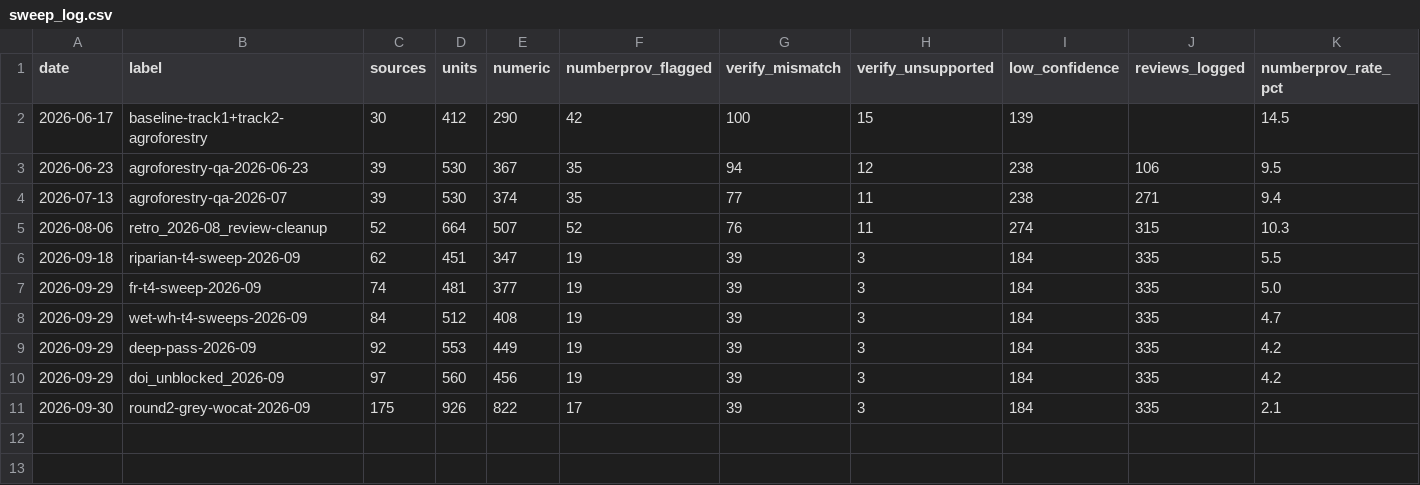
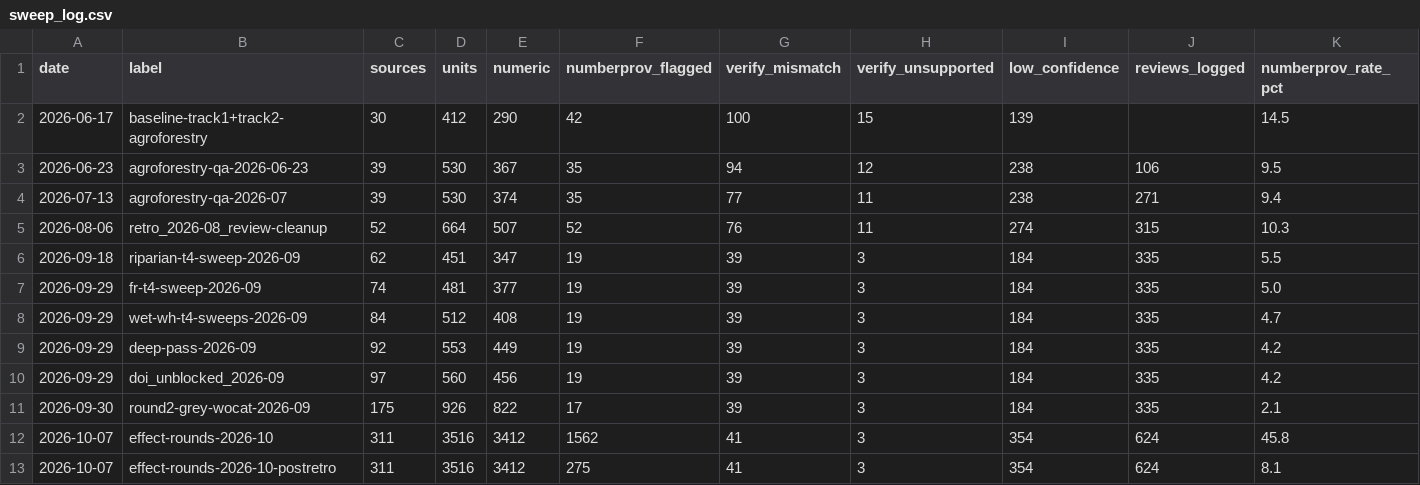
Before and after one commit to CIAT/nbs_ruralscan, a CSV file: pipeline/metrics/sweep_log.csv, drawn as a sheet; only a part is shown; rows hold the shown columns only; the diff names each change by its address in the sheet, - before the commit and + after, or states it on an @@ line.

```diff
--- a/pipeline/metrics/sweep_log.csv
+++ b/pipeline/metrics/sweep_log.csv
+row 12: 2026-10-07 | effect-rounds-2026-10 | 311 | 3516 | 3412 | 1562 | 41 | 3 | 354 | 624 | 45.8
+row 13: 2026-10-07 | effect-rounds-2026-10-postretro | 311 | 3516 | 3412 | 275 | 41 | 3 | 354 | 624 | 8.1
```
Also changed, not shown: pipeline/metrics/learnings_log.csv, 15 other files.
